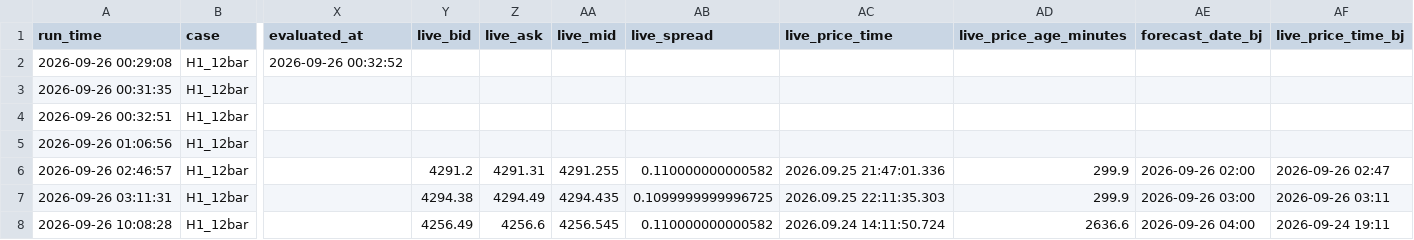
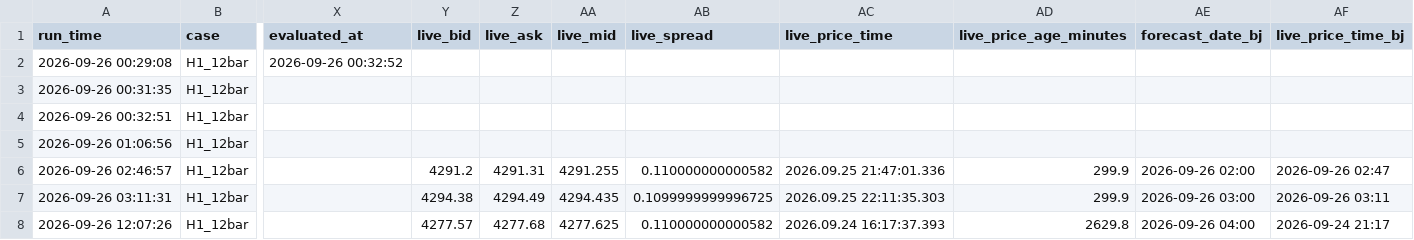
Before and after one commit to wenshao-blip/gold-forecast-dashboard, a CSV file: forecast_history_hourly.csv, drawn as a sheet; only a part is shown, gaps mark what is left out; the diff names each change by its address in the sheet, - before the commit and + after, or states it on an @@ line.

Commit message:
Update forecast_history_hourly.csv

```diff
--- a/forecast_history_hourly.csv
+++ b/forecast_history_hourly.csv
-A8 (run_time): 2026-09-26 10:08:28
+A8 (run_time): 2026-09-26 12:07:26
-Y8 (live_bid): 4256.49
+Y8 (live_bid): 4277.57
-Z8 (live_ask): 4256.6
+Z8 (live_ask): 4277.68
-AA8 (live_mid): 4256.545
+AA8 (live_mid): 4277.625
-AC8 (live_price_time): 2026.09.24 14:11:50.724
+AC8 (live_price_time): 2026.09.24 16:17:37.393
-AD8 (live_price_age_minutes): 2636.6
+AD8 (live_price_age_minutes): 2629.8
-AF8 (live_price_time_bj): 2026-09-24 19:11
+AF8 (live_price_time_bj): 2026-09-24 21:17
```
